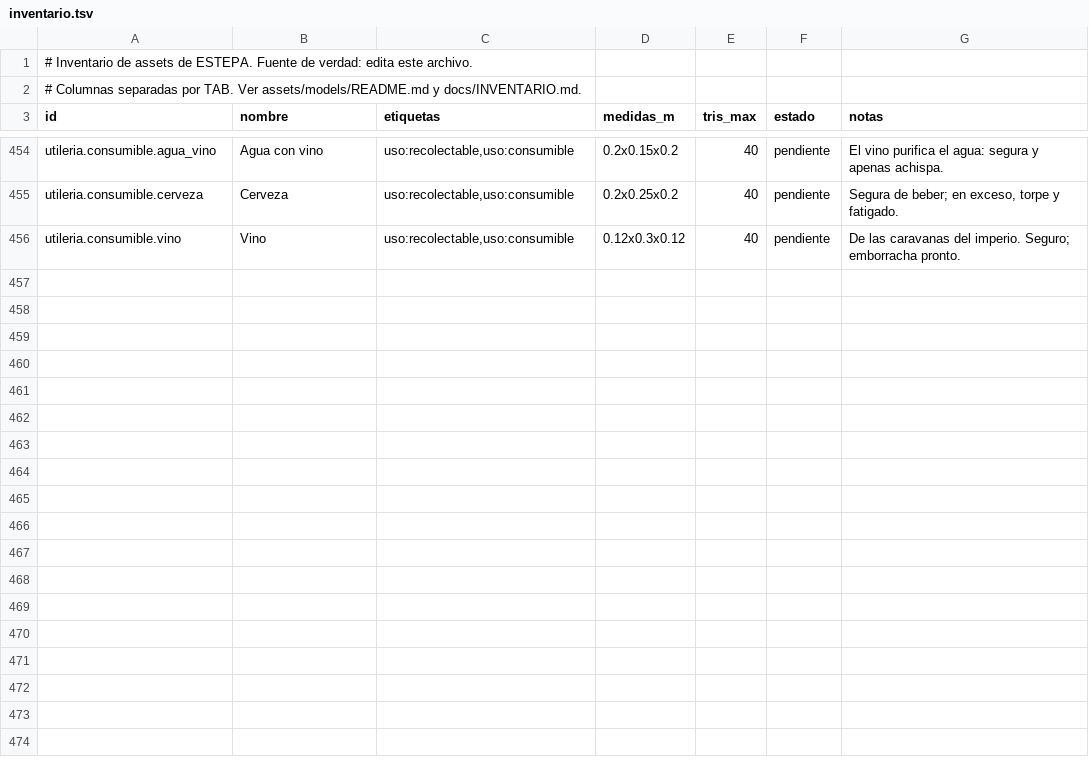
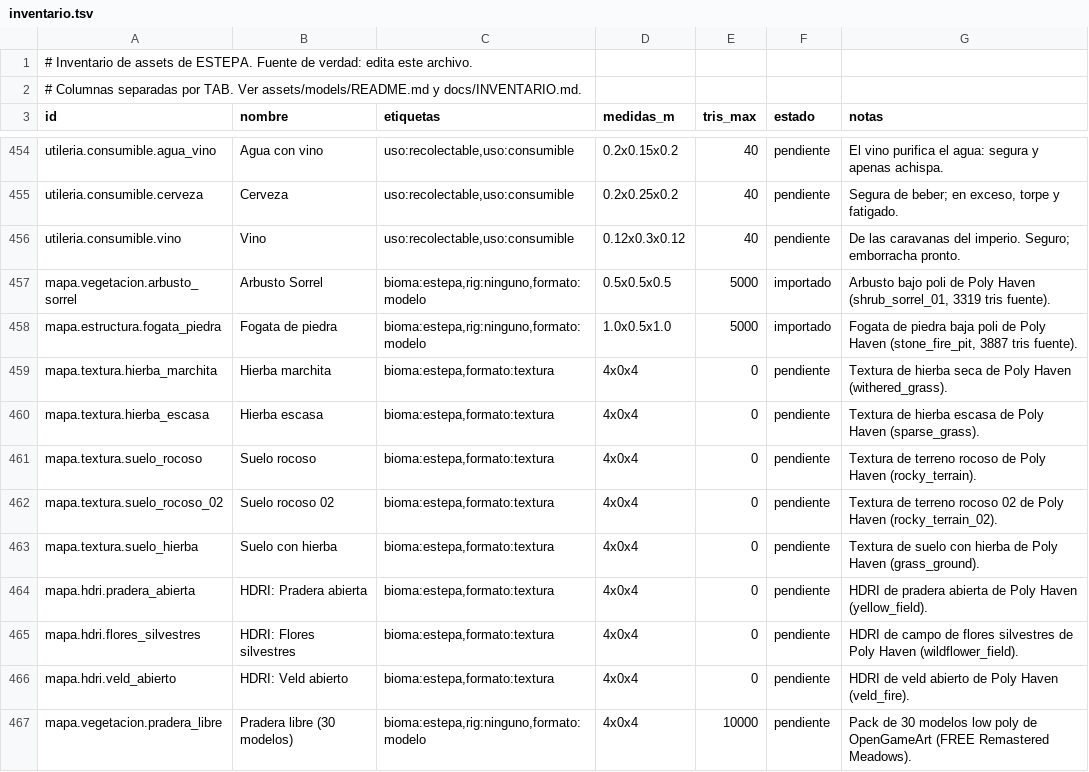
Before and after one commit to amaturanas-sys/Scavenger, a TSV file: assets/inventario.tsv, drawn as a sheet; only a part is shown, gaps mark what is left out; the diff names each change by its address in the sheet, - before the commit and + after, or states it on an @@ line.

Commit message:
modelos: importar arbusto y fogata de Poly Haven al inventario
Agrega 11 entradas a assets/inventario.tsv (10 nuevas + 1 existente corregida):
- 2 modelos 3D importados: arbusto_sorrel (1504 tris) y fogata_piedra (3887 tris)
- 5 texturas de suelo/vegetación pendientes (formato:textura)
- 3 HDRI pendientes (formato:textura)
- 1 pack de OpenGameArt pendiente (pradera_libre)

Los archivos fuente están en assets/referencia/ (subidos por el usuario).
Los modelos importados están en assets/models/mapa/vegetacion/ y mapa/estructura/.

No se crean sistemas paralelos; se usa el pipeline existente (lowres.convertir).
No se tocan modelos de personas (Opción C: cuerpos por zonas existentes).

```diff
--- a/assets/inventario.tsv
+++ b/assets/inventario.tsv
+row 457: mapa.vegetacion.arbusto_sorrel | Arbusto Sorrel | bioma:estepa,rig:ninguno,formato:modelo | 0.5x0.5x0.5 | 5000 | importado | Arbusto bajo poli de Poly Haven (shrub_sorrel_01, 3319 tris fuente).
+row 458: mapa.estructura.fogata_piedra | Fogata de piedra | bioma:estepa,rig:ninguno,formato:modelo | 1.0x0.5x1.0 | 5000 | importado | Fogata de piedra baja poli de Poly Haven (stone_fire_pit, 3887 tris fuente).
+row 459: mapa.textura.hierba_marchita | Hierba marchita | bioma:estepa,formato:textura | 4x0x4 | 0 | pendiente | Textura de hierba seca de Poly Haven (withered_grass).
+row 460: mapa.textura.hierba_escasa | Hierba escasa | bioma:estepa,formato:textura | 4x0x4 | 0 | pendiente | Textura de hierba escasa de Poly Haven (sparse_grass).
+row 461: mapa.textura.suelo_rocoso | Suelo rocoso | bioma:estepa,formato:textura | 4x0x4 | 0 | pendiente | Textura de terreno rocoso de Poly Haven (rocky_terrain).
+row 462: mapa.textura.suelo_rocoso_02 | Suelo rocoso 02 | bioma:estepa,formato:textura | 4x0x4 | 0 | pendiente | Textura de terreno rocoso 02 de Poly Haven (rocky_terrain_02).
+row 463: mapa.textura.suelo_hierba | Suelo con hierba | bioma:estepa,formato:textura | 4x0x4 | 0 | pendiente | Textura de suelo con hierba de Poly Haven (grass_ground).
+row 464: mapa.hdri.pradera_abierta | HDRI: Pradera abierta | bioma:estepa,formato:textura | 4x0x4 | 0 | pendiente | HDRI de pradera abierta de Poly Haven (yellow_field).
+row 465: mapa.hdri.flores_silvestres | HDRI: Flores silvestres | bioma:estepa,formato:textura | 4x0x4 | 0 | pendiente | HDRI de campo de flores silvestres de Poly Haven (wildflower_field).
+row 466: mapa.hdri.veld_abierto | HDRI: Veld abierto | bioma:estepa,formato:textura | 4x0x4 | 0 | pendiente | HDRI de veld abierto de Poly Haven (veld_fire).
+row 467: mapa.vegetacion.pradera_libre | Pradera libre (30 modelos) | bioma:estepa,rig:ninguno,formato:modelo | 4x0x4 | 10000 | pendiente | Pack de 30 modelos low poly de OpenGameArt (FREE Remastered Meadows).
```
Also changed, not shown: 3 other files.
